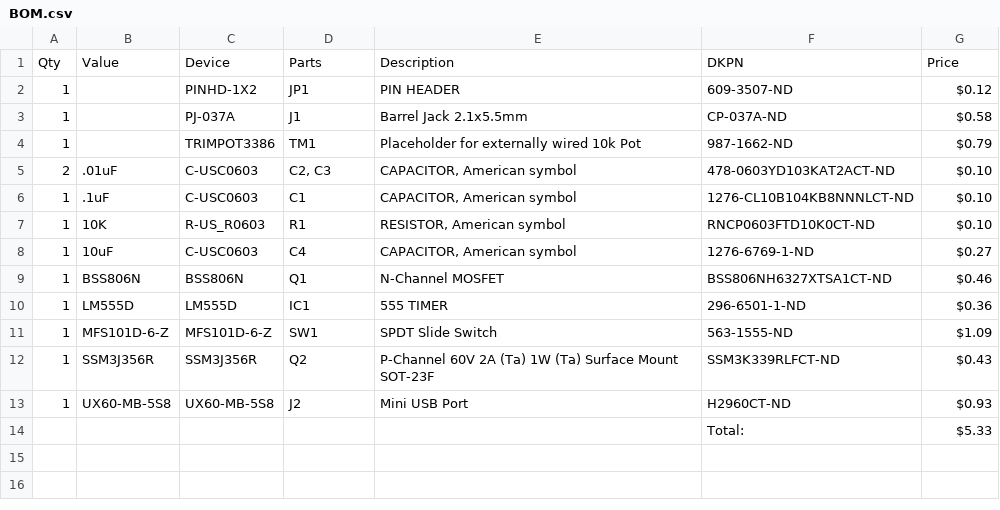
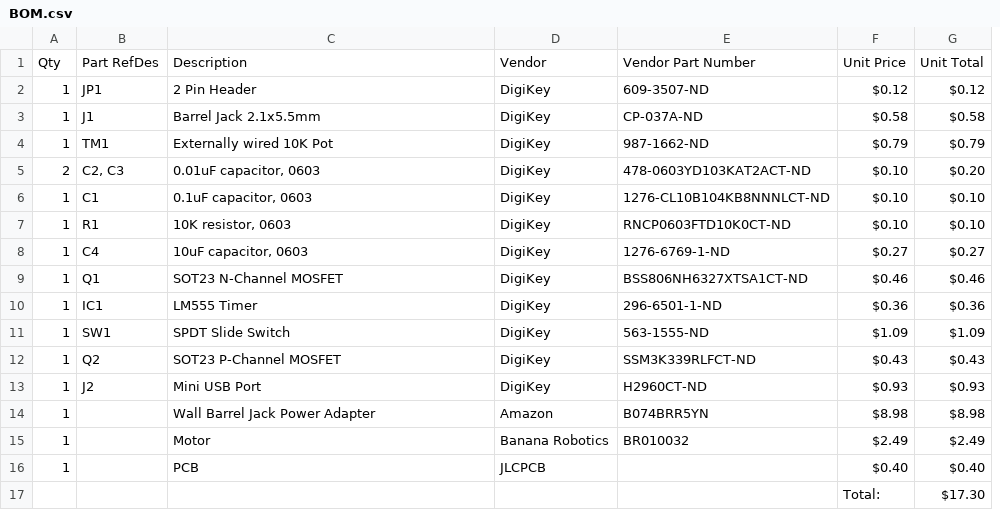
Before and after one commit to RoboJackets/pcb-contest, a CSV file: Project/BOM.csv, drawn as a sheet; removed rows and columns are numbered as before the commit, all else as after; the diff names each change by its address in the sheet, - before the commit and + after, or states it on an @@ line.

```diff
--- a/Project/BOM.csv
+++ b/Project/BOM.csv
-column B, rows 5-13: .01uF | .1uF | 10K | 10uF | BSS806N | LM555D | MFS101D-6-Z | SSM3J356R | UX60-MB-5S8
-column C, rows 2-13: PINHD-1X2 | PJ-037A | TRIMPOT3386 | C-USC0603 | C-USC0603 | R-US_R0603 | C-USC0603 | BSS806N | LM555D | MFS101D-6-Z | SSM3J356R | UX60-MB-5S8
+column D, rows 2-13: all DigiKey
+column F, rows 2-13: $0.12 | $0.58 | $0.79 | $0.10 | $0.10 | $0.10 | $0.27 | $0.46 | $0.36 | $1.09 | $0.43 | $0.93
-row 1: Qty | Value | Device | Parts | Description | DKPN | Price
+row 1: Qty | Part RefDes | Description | Vendor | Vendor Part Number | Unit Price | Unit Total
-C2: PIN HEADER
+C2: 2 Pin Header
-C4: Placeholder for externally wired 10k Pot
+C4: Externally wired 10K Pot
-C5: CAPACITOR, American symbol
+C5: 0.01uF capacitor, 0603
-G5: $0.10
+G5: $0.20
-C6: CAPACITOR, American symbol
+C6: 0.1uF capacitor, 0603
-C7: RESISTOR, American symbol
+C7: 10K resistor, 0603
-C8: CAPACITOR, American symbol
+C8: 10uF capacitor, 0603
-C9: N-Channel MOSFET
+C9: SOT23 N-Channel MOSFET
-C10: 555 TIMER
+C10: LM555 Timer
-C12: P-Channel 60V 2A (Ta) 1W (Ta) Surface Mount SOT-23F
+C12: SOT23 P-Channel MOSFET
-row 14:  |  |  |  |  | Total: | $5.33
+row 14: 1 |  | Wall Barrel Jack Power Adapter | Amazon | B074BRR5YN | $8.98 | $8.98
+row 15: 1 |  | Motor | Banana Robotics | BR010032 | $2.49 | $2.49
+row 16: 1 |  | PCB | JLCPCB |  | $0.40 | $0.40
+row 17:  |  |  |  |  | Total: | $17.30
```
Also changed, not shown: 5 other files.
